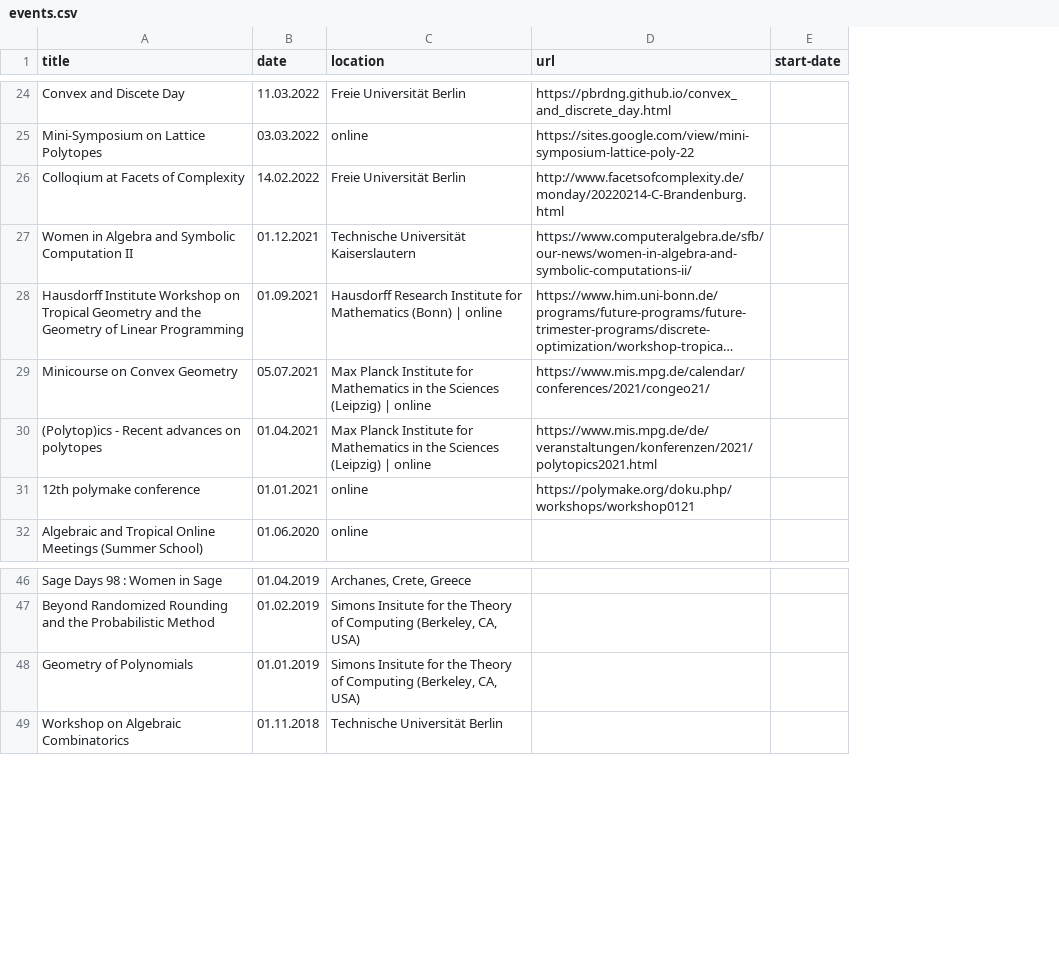
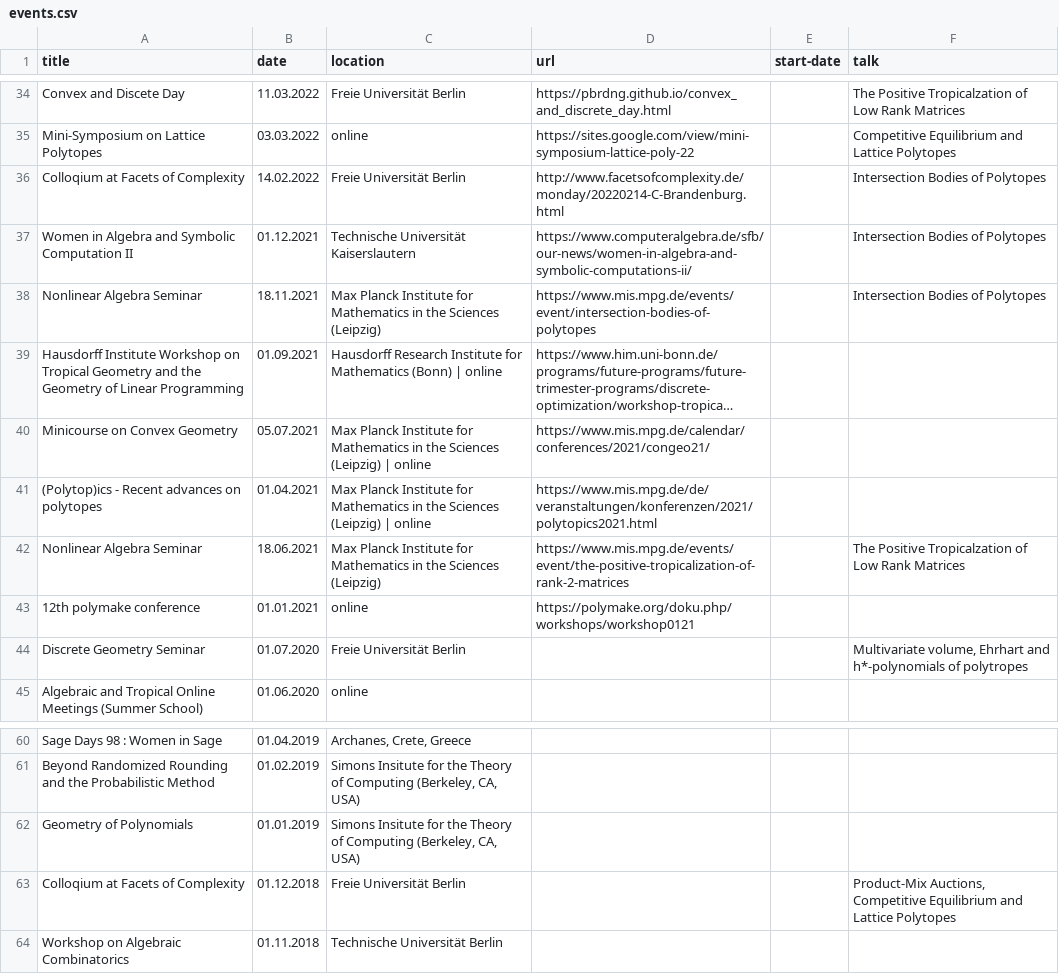
Before and after one commit to mariebrandenburg/mariebrandenburg.github.io, a CSV file: _data/events.csv, drawn as a sheet; only a part is shown, gaps mark what is left out; long unchanged cells end in …; the diff covers the shown part only; the diff names each change by its address in the sheet, - before the commit and + after, or states it on an @@ line.

```diff
--- a/_data/events.csv
+++ b/_data/events.csv
+column F (talk), rows 34-37: The Positive Tropicalzation of Low Rank Matrices | Competitive Equilibrium and Lattice Polytopes | Intersection Bodies of Polytopes | Intersection Bodies of Polytopes
+row 38: Nonlinear Algebra Seminar | 18.11.2021 | Max Planck Institute for Mathematics in the Sciences (Leipzig) | https://www.mis.mpg.de/events/event/intersection-bodies-of-polytopes |  | Intersection Bodies of Polytopes
+row 42: Nonlinear Algebra Seminar | 18.06.2021 | Max Planck Institute for Mathematics in the Sciences (Leipzig) | https://www.mis.mpg.de/events/event/the-positive-tropicalization-of-rank-2-matrices |  | The Positive Tropicalzation of Low Rank Matrices
+row 44: Discrete Geometry Seminar | 01.07.2020 | Freie Universität Berlin |  |  | Multivariate volume, Ehrhart and h*-polynomials of polytropes
+row 63: Colloqium at Facets of Complexity | 01.12.2018 | Freie Universität Berlin |  |  | Product-Mix Auctions, Competitive Equilibrium and Lattice Polytopes
```
Also changed, not shown: 11 added rows elsewhere in this file, 9 other files.
